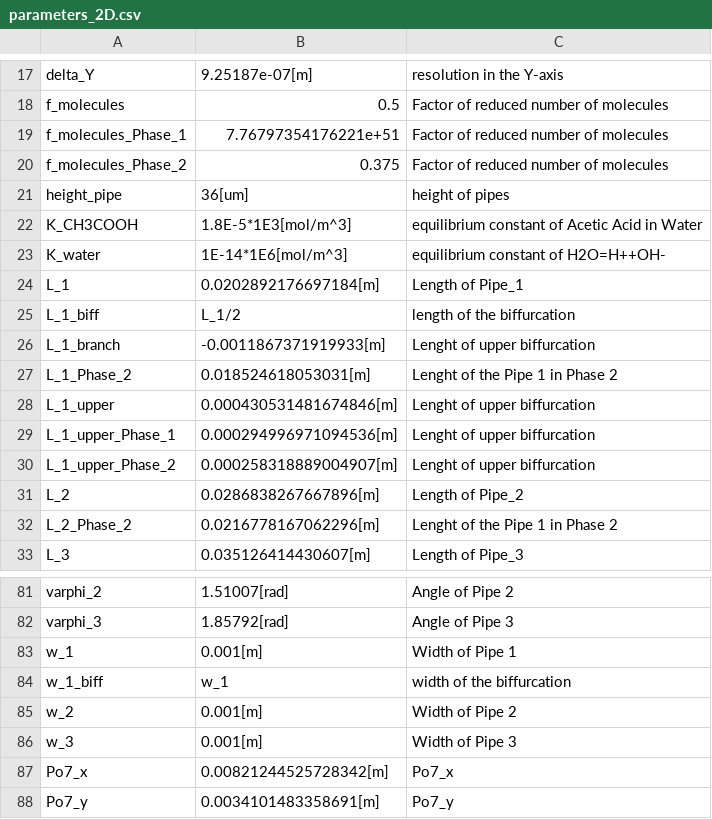
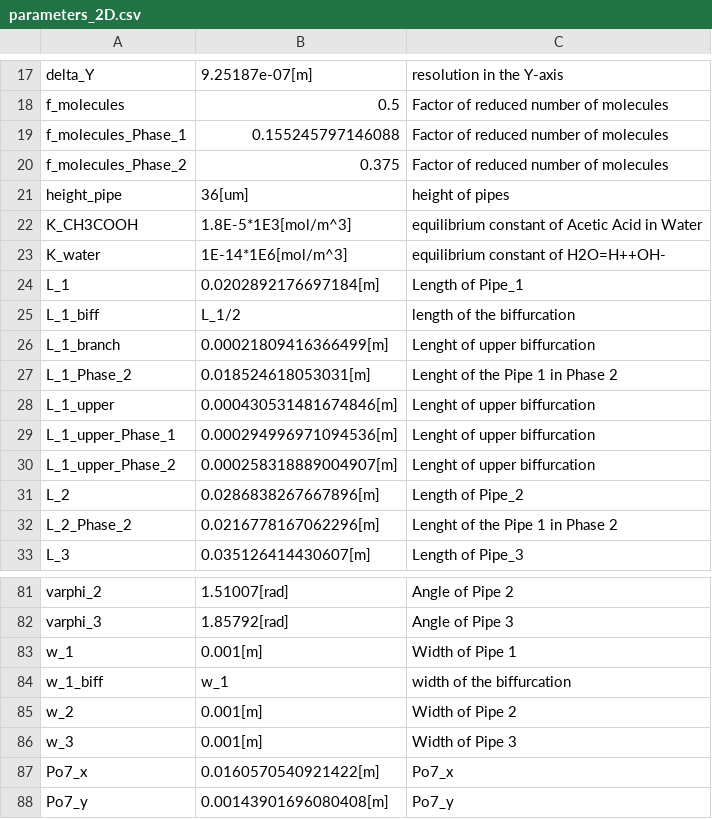
Before and after one commit to tkn-tub/NN_molecular_communications, a CSV file: Section_IV_BioComputing/COMSOL_Three_Pipes/datasets/parameters_2D.csv, drawn as a sheet; only a part is shown, gaps mark what is left out.

```diff
--- a/Section_IV_BioComputing/COMSOL_Three_Pipes/datasets/parameters_2D.csv
+++ b/Section_IV_BioComputing/COMSOL_Three_Pipes/datasets/parameters_2D.csv
@@ -18,3 +18,3 @@ delta_Y,9.25187e-07[m],resolution in the Y-axis
 f_molecules,0.5,Factor of reduced number of molecules
-f_molecules_Phase_1,7.76797354176221e+51,Factor of reduced number of molecules
+f_molecules_Phase_1,0.155245797146088,Factor of reduced number of molecules
 f_molecules_Phase_2,0.375,Factor of reduced number of molecules
@@ -25,3 +25,3 @@ L_1,0.0202892176697184[m],Length of Pipe_1
 L_1_biff,L_1/2,length of the biffurcation
-L_1_branch,-0.0011867371919933[m],Lenght of upper biffurcation
+L_1_branch,0.00021809416366499[m],Lenght of upper biffurcation
 L_1_Phase_2,0.018524618053031[m],Lenght of the Pipe 1 in Phase 2
@@ -86,3 +86,3 @@ w_2,0.001[m],Width of Pipe 2
 w_3,0.001[m],Width of Pipe 3
-Po7_x,0.00821244525728342[m],Po7_x
-Po7_y,0.0034101483358691[m],Po7_y
+Po7_x,0.0160570540921422[m],Po7_x
+Po7_y,0.00143901696080408[m],Po7_y
```
Also changed, not shown: Section_IV_BioComputing/COMSOL_Three_Pipes/datasets/pipe_1_load_Phase_2.csv, Section_IV_BioComputing/COMSOL_Three_Pipes/datasets/polygon_upper_Phase_2.csv, 1 other file.
